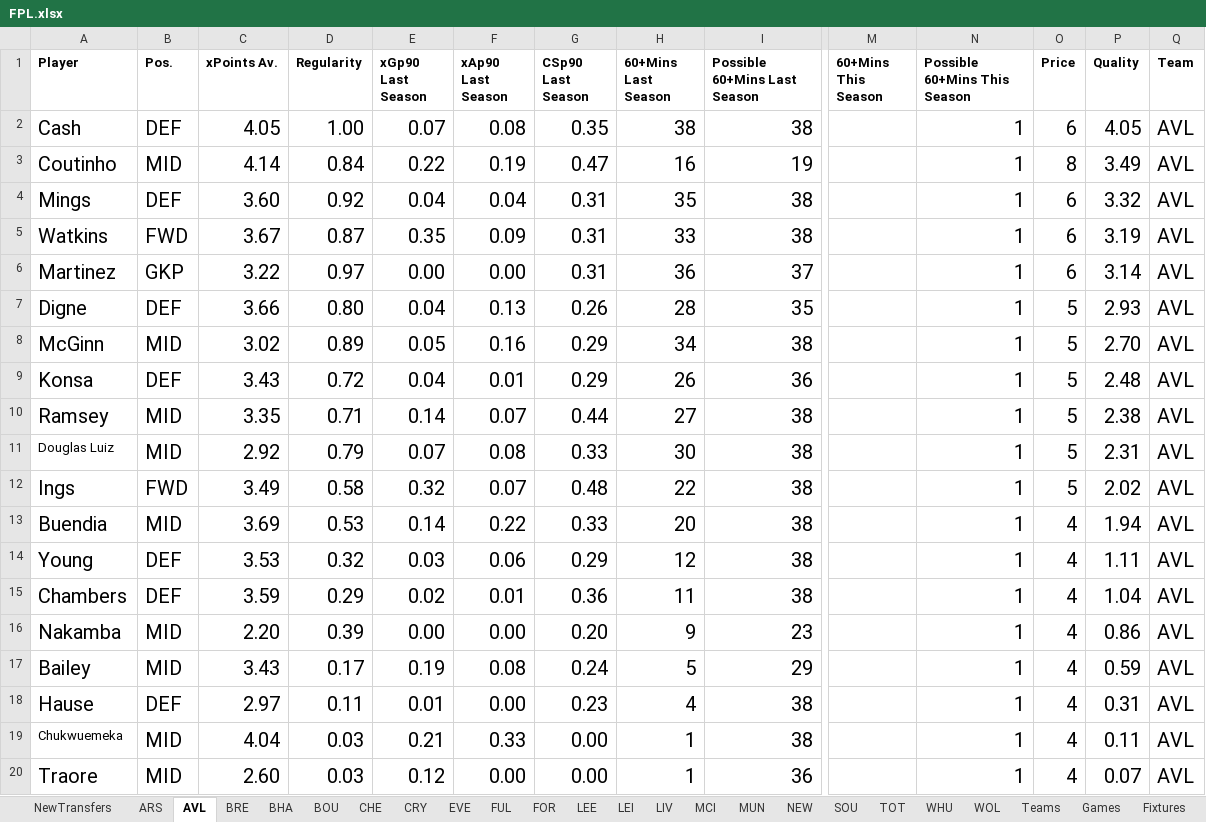
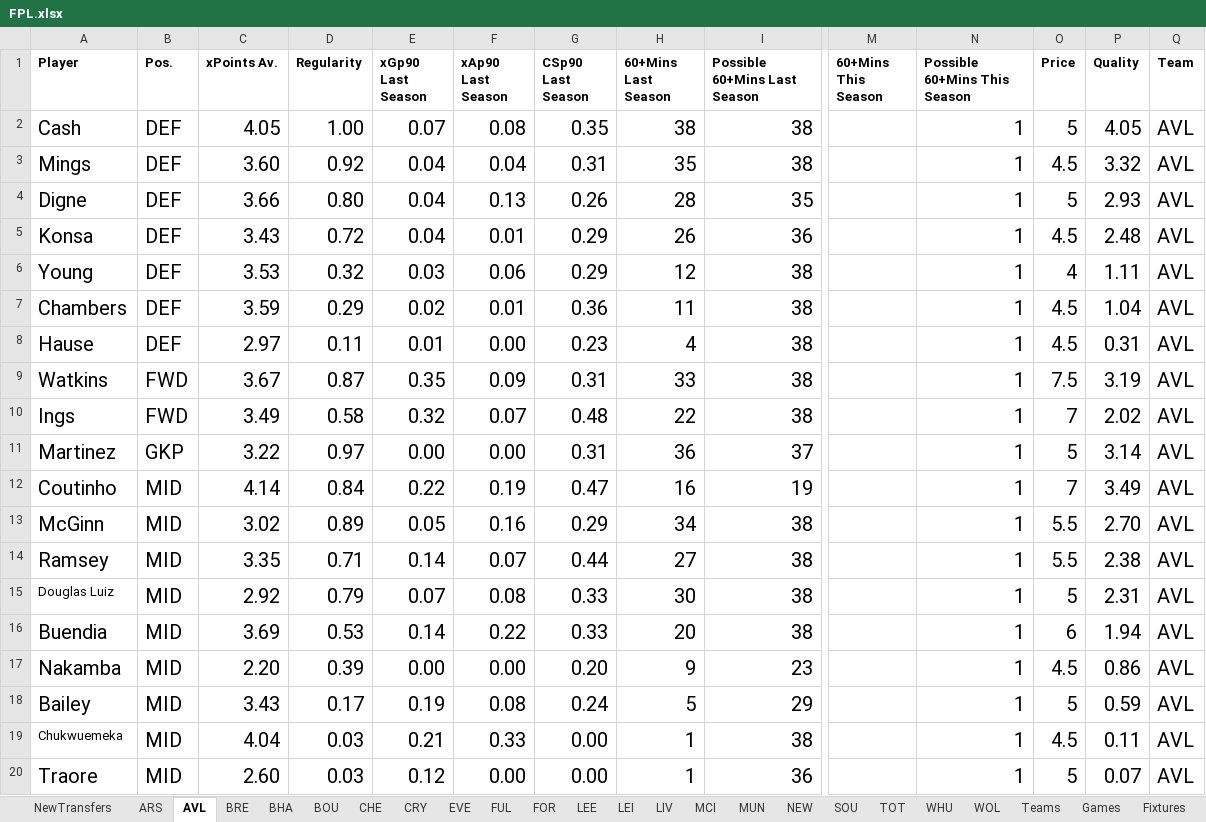
Before and after one commit to ivannoden/FPL, an Excel workbook: FPL.xlsx, sheet AVL, drawn as a sheet; only a part is shown, gaps mark what is left out; values as stored, in another font and other column widths than the file's, no borders; table styles not drawn; removed rows and columns are numbered as before the commit, all else as after; rows hold the shown columns only; the diff names each change by its address in the sheet, - before the commit and + after, or states it on an @@ line.

Commit message:
Added player prices

```diff
--- a/FPL.xlsx (sheet AVL)
+++ b/FPL.xlsx (sheet AVL)
-O2 (Price): 6
+O2 (Price): 5
-row 3: Coutinho | MID | 4.14 | 0.84 | 0.22 | 0.19 | 0.47 | 16 | 19 |  | 1 | 8 | 3.49 | AVL
-O3 (Price): 6
+O3 (Price): 4.5
-row 5: Watkins | FWD | 3.67 | 0.87 | 0.35 | 0.09 | 0.31 | 33 | 38 |  | 1 | 6 | 3.19 | AVL
-row 6: Martinez | GKP | 3.22 | 0.97 | 0.00 | 0.00 | 0.31 | 36 | 37 |  | 1 | 6 | 3.14 | AVL
-row 8: McGinn | MID | 3.02 | 0.89 | 0.05 | 0.16 | 0.29 | 34 | 38 |  | 1 | 5 | 2.70 | AVL
-O5 (Price): 5
+O5 (Price): 4.5
@@ row 14 moved to row 6: Young @@
+row 7: Chambers | DEF | 3.59 | 0.29 | 0.02 | 0.01 | 0.36 | 11 | 38 |  | 1 | 4.5 | 1.04 | AVL
+row 8: Hause | DEF | 2.97 | 0.11 | 0.01 | 0.00 | 0.23 | 4 | 38 |  | 1 | 4.5 | 0.31 | AVL
+row 9: Watkins | FWD | 3.67 | 0.87 | 0.35 | 0.09 | 0.31 | 33 | 38 |  | 1 | 7.5 | 3.19 | AVL
+row 10: Ings | FWD | 3.49 | 0.58 | 0.32 | 0.07 | 0.48 | 22 | 38 |  | 1 | 7 | 2.02 | AVL
+row 11: Martinez | GKP | 3.22 | 0.97 | 0.00 | 0.00 | 0.31 | 36 | 37 |  | 1 | 5 | 3.14 | AVL
+row 12: Coutinho | MID | 4.14 | 0.84 | 0.22 | 0.19 | 0.47 | 16 | 19 |  | 1 | 7 | 3.49 | AVL
+row 13: McGinn | MID | 3.02 | 0.89 | 0.05 | 0.16 | 0.29 | 34 | 38 |  | 1 | 5.5 | 2.70 | AVL
-O14 (Price): 5
+O14 (Price): 5.5
-row 12: Ings | FWD | 3.49 | 0.58 | 0.32 | 0.07 | 0.48 | 22 | 38 |  | 1 | 5 | 2.02 | AVL
-O16 (Price): 4
+O16 (Price): 6
-row 15: Chambers | DEF | 3.59 | 0.29 | 0.02 | 0.01 | 0.36 | 11 | 38 |  | 1 | 4 | 1.04 | AVL
-O17 (Price): 4
+O17 (Price): 4.5
-O18 (Price): 4
+O18 (Price): 5
-row 18: Hause | DEF | 2.97 | 0.11 | 0.01 | 0.00 | 0.23 | 4 | 38 |  | 1 | 4 | 0.31 | AVL
-O19 (Price): 4
+O19 (Price): 4.5
-O20 (Price): 4
+O20 (Price): 5
```
Also changed, not shown: sheet LEI, sheet NEW, sheet TOT, sheet LEE, sheet MUN, sheet FOR, 14 more sheets.
